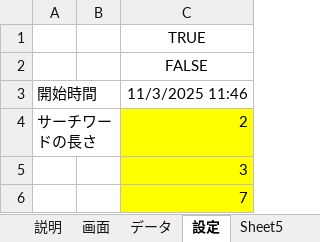
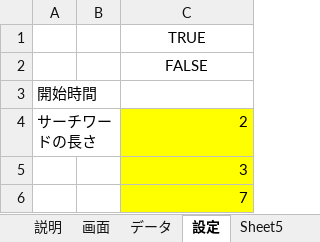
Before and after one commit to macoton/HighlightMatches, an Excel workbook: HighlightMatches.xlsm, sheet 設定, drawn as a sheet; only a part is shown; values as stored, in another font and other column widths than the file's, no borders; charts and pictures not drawn; the diff names each change by its address in the sheet, - before the commit and + after, or states it on an @@ line.

```diff
--- a/HighlightMatches.xlsm (sheet 設定)
+++ b/HighlightMatches.xlsm (sheet 設定)
-C3: 11/3/2025 11:46
+C3: (empty)
```
Also changed, not shown: sheet 画面, sheet データ, charts or pictures.
